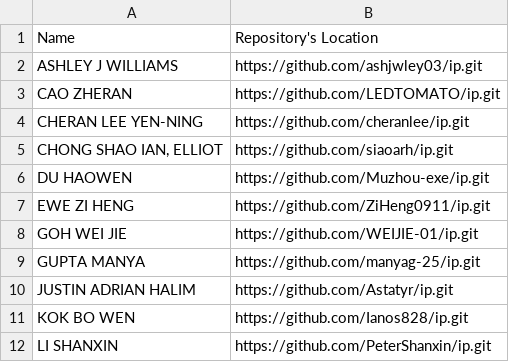
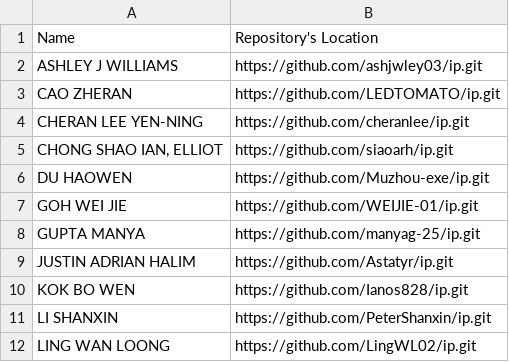
Before and after one commit to Pranavan135/ip-progress-dashboard, a CSV file: data/name_repo.csv, drawn as a sheet; only a part is shown; the shorter side is filled out with more unchanged rows.

```diff
--- a/data/name_repo.csv
+++ b/data/name_repo.csv
@@ -6,3 +6,2 @@ CHERAN LEE YEN-NING,https://github.com/cheranlee/ip.git
 DU HAOWEN,https://github.com/Muzhou-exe/ip.git
-EWE ZI HENG,https://github.com/ZiHeng0911/ip.git
 GOH WEI JIE,https://github.com/WEIJIE-01/ip.git
```
Also changed, not shown: data/student_progress.csv, 1 other file.
